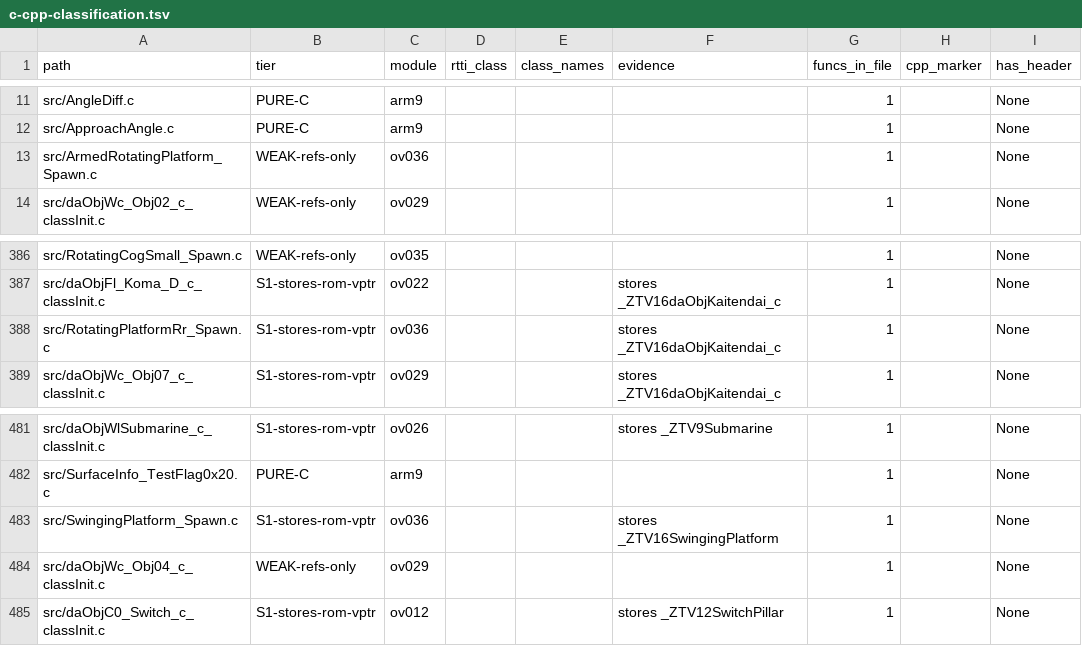
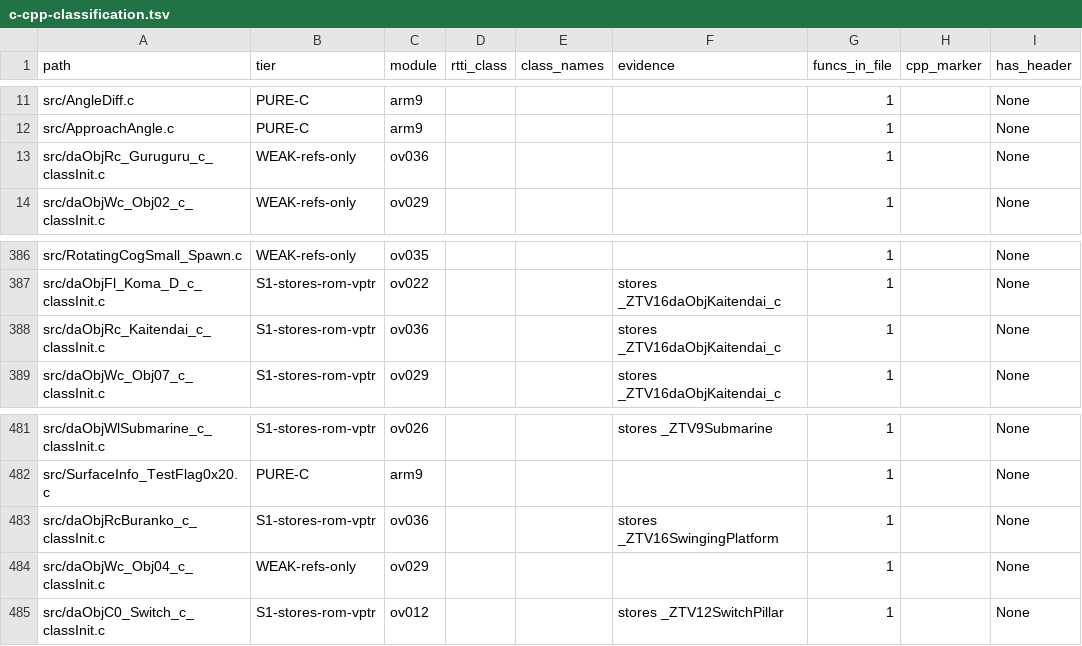
Before and after one commit to AdrianBros/sm64ds-decomp, a TSV file: notes/data/c-cpp-classification.tsv, drawn as a sheet; only a part is shown, gaps mark what is left out; the diff names each change by its address in the sheet, - before the commit and + after, or states it on an @@ line.

Commit message:
Move RC/KM1 profile factories to reconstructed class paths

```diff
--- a/notes/data/c-cpp-classification.tsv
+++ b/notes/data/c-cpp-classification.tsv
-A13 (path): src/ArmedRotatingPlatform_Spawn.c
+A13 (path): src/daObjRc_Guruguru_c_classInit.c
-A388 (path): src/RotatingPlatformRr_Spawn.c
+A388 (path): src/daObjRc_Kaitendai_c_classInit.c
-A483 (path): src/SwingingPlatform_Spawn.c
+A483 (path): src/daObjRcBuranko_c_classInit.c
```
Also changed, not shown: 9 other files.
